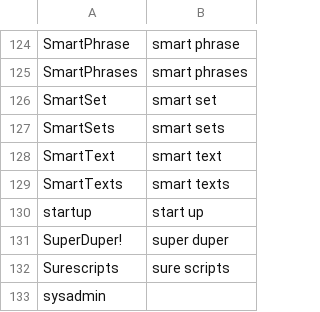
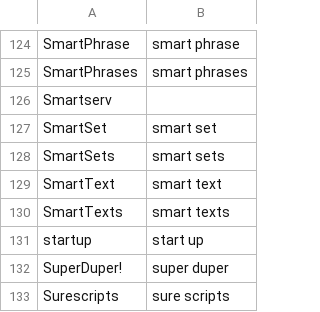
Before and after one commit to zmcgohan2/knausj_talon, a CSV file: settings/additional_words.csv, drawn as a sheet; only a part is shown, gaps mark what is left out; the shorter side is filled out with more unchanged rows.

Commit message:
Vocabulary.

```diff
--- a/settings/additional_words.csv
+++ b/settings/additional_words.csv
@@ -125,2 +125,3 @@ SmartPhrase,smart phrase
 SmartPhrases,smart phrases
+Smartserv
 SmartSet,smart set
```
